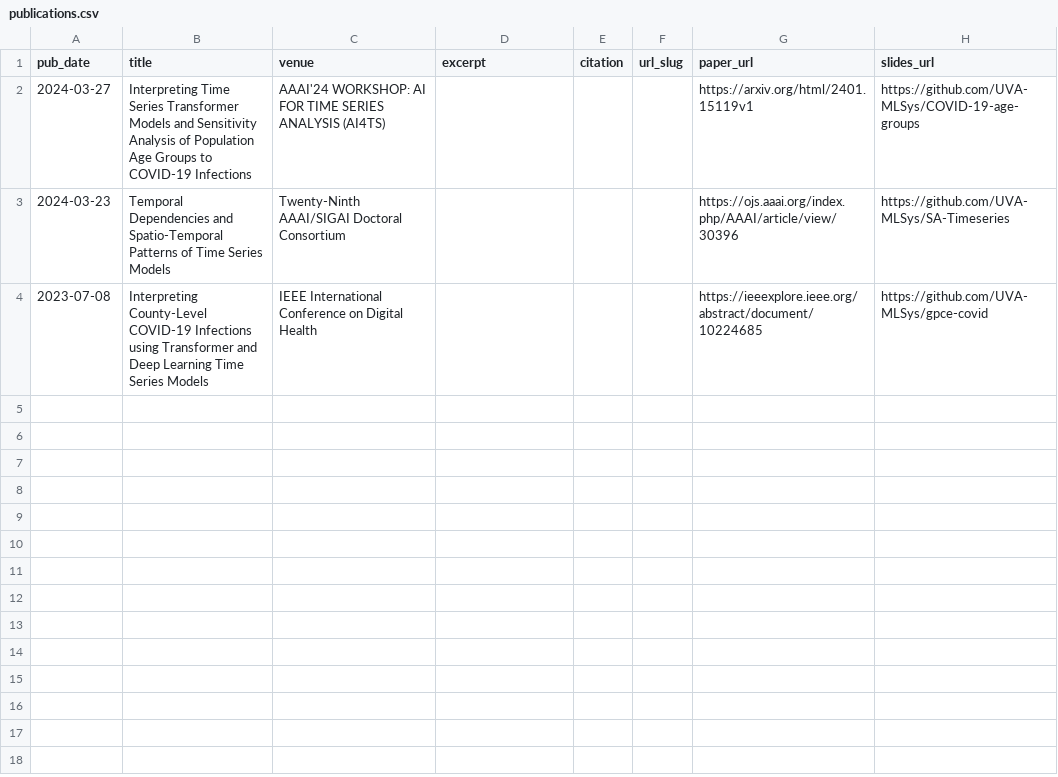
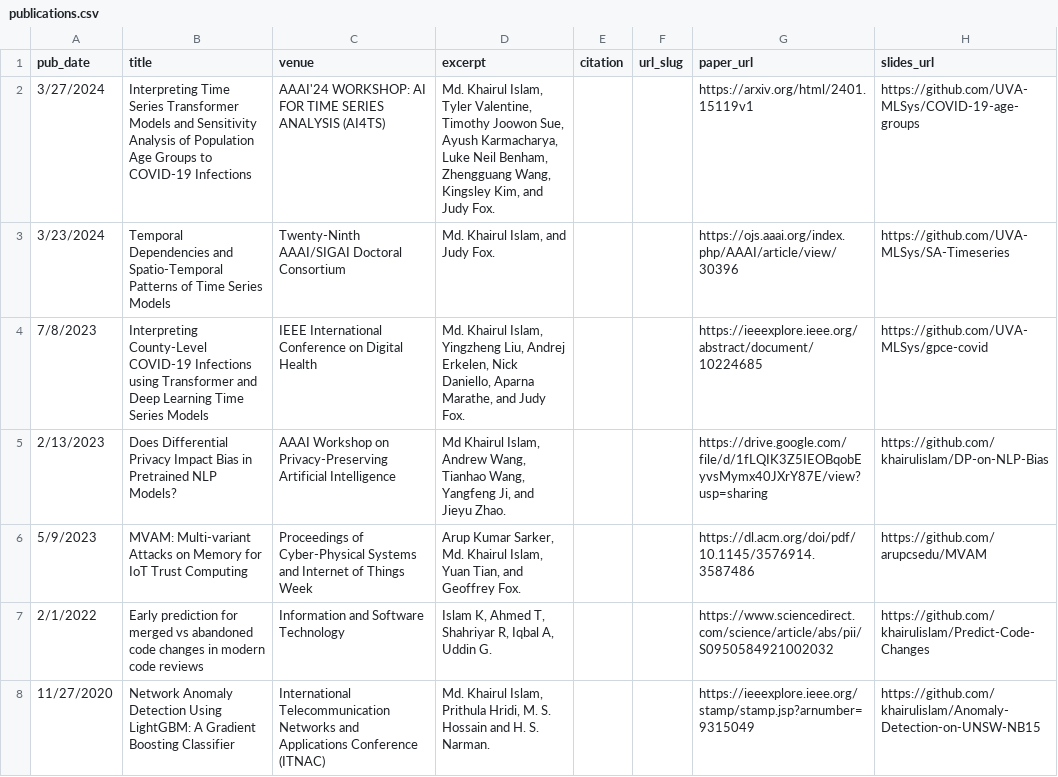
Before and after one commit to khairulislam/khairulislam.github.io, a CSV file: markdown_generator/publications.csv, drawn as a sheet.

Commit message:
add older pubs and change date format

```diff
--- a/markdown_generator/publications.csv
+++ b/markdown_generator/publications.csv
@@ -1,4 +1,8 @@
 pub_date,title,venue,excerpt,citation,url_slug,paper_url,slides_url
-2024-03-27,Interpreting Time Series Transformer Models and Sensitivity Analysis of Population Age Groups to COVID-19 Infections,AAAI'24 WORKSHOP: AI FOR TIME SERIES ANALYSIS (AI4TS),,,, https://arxiv.org/html/2401.15119v1,https://github.com/UVA-MLSys/COVID-19-age-groups
-2024-03-23,Temporal Dependencies and Spatio-Temporal Patterns of Time Series Models,Twenty-Ninth AAAI/SIGAI Doctoral Consortium,,,,https://ojs.aaai.org/index.php/AAAI/article/view/30396,https://github.com/UVA-MLSys/SA-Timeseries
-2023-07-08,Interpreting County-Level COVID-19 Infections using Transformer and Deep Learning Time Series Models,IEEE International Conference on Digital Health,,,,https://ieeexplore.ieee.org/abstract/document/10224685,https://github.com/UVA-MLSys/gpce-covid
+3/27/2024,Interpreting Time Series Transformer Models and Sensitivity Analysis of Population Age Groups to COVID-19 Infections,AAAI'24 WORKSHOP: AI FOR TIME SERIES ANALYSIS (AI4TS),"Md. Khairul Islam, Tyler Valentine, Timothy Joowon Sue, Ayush Karmacharya, Luke Neil Benham, Zhengguang Wang, Kingsley Kim, and Judy Fox.",,, https://arxiv.org/html/2401.15119v1,https://github.com/UVA-MLSys/COVID-19-age-groups
+3/23/2024,Temporal Dependencies and Spatio-Temporal Patterns of Time Series Models,Twenty-Ninth AAAI/SIGAI Doctoral Consortium,"Md. Khairul Islam, and Judy Fox.",,,https://ojs.aaai.org/index.php/AAAI/article/view/30396,https://github.com/UVA-MLSys/SA-Timeseries
+7/8/2023,Interpreting County-Level COVID-19 Infections using Transformer and Deep Learning Time Series Models,IEEE International Conference on Digital Health,"Md. Khairul Islam, Yingzheng Liu, Andrej Erkelen, Nick Daniello, Aparna Marathe, and Judy Fox.",,,https://ieeexplore.ieee.org/abstract/document/10224685,https://github.com/UVA-MLSys/gpce-covid
+2/13/2023,Does Differential Privacy Impact Bias in Pretrained NLP Models?,AAAI Workshop on Privacy-Preserving Artificial Intelligence,"Md Khairul Islam, Andrew Wang, Tianhao Wang, Yangfeng Ji, and Jieyu Zhao.",,,https://drive.google.com/file/d/1fLQIK3Z5IEOBqobEyvsMymx40JXrY87E/view?usp=sharing,https://github.com/khairulislam/DP-on-NLP-Bias
+5/9/2023,MVAM: Multi-variant Attacks on Memory for IoT Trust Computing,Proceedings of Cyber-Physical Systems and Internet of Things Week,"Arup Kumar Sarker, Md. Khairul Islam, Yuan Tian, and Geoffrey Fox.",,,https://dl.acm.org/doi/pdf/10.1145/3576914.3587486,https://github.com/arupcsedu/MVAM
+2/1/2022,Early prediction for merged vs abandoned code changes in modern code reviews,Information and Software Technology,"Islam K, Ahmed T, Shahriyar R, Iqbal A, Uddin G.",,,https://www.sciencedirect.com/science/article/abs/pii/S0950584921002032,https://github.com/khairulislam/Predict-Code-Changes
+11/27/2020,Network Anomaly Detection Using LightGBM: A Gradient Boosting Classifier,International Telecommunication Networks and Applications Conference (ITNAC),"Md. Khairul Islam, Prithula Hridi, M. S. Hossain and H. S. Narman.",,,https://ieeexplore.ieee.org/stamp/stamp.jsp?arnumber=9315049,https://github.com/khairulislam/Anomaly-Detection-on-UNSW-NB15
```
Also changed, not shown: 11 other files.
